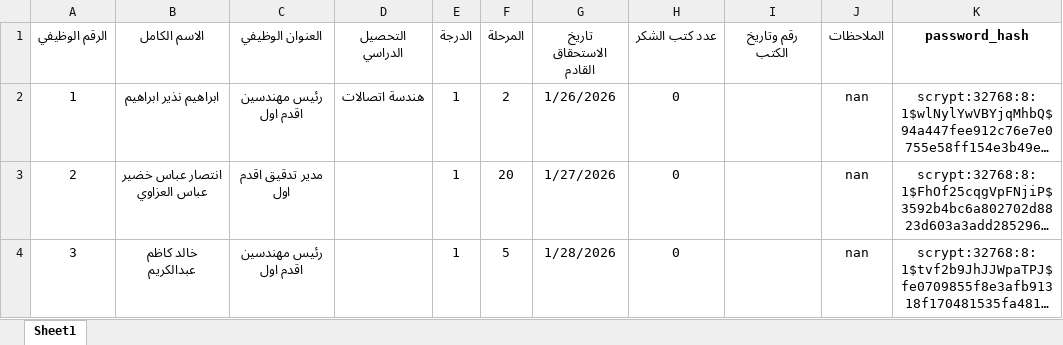
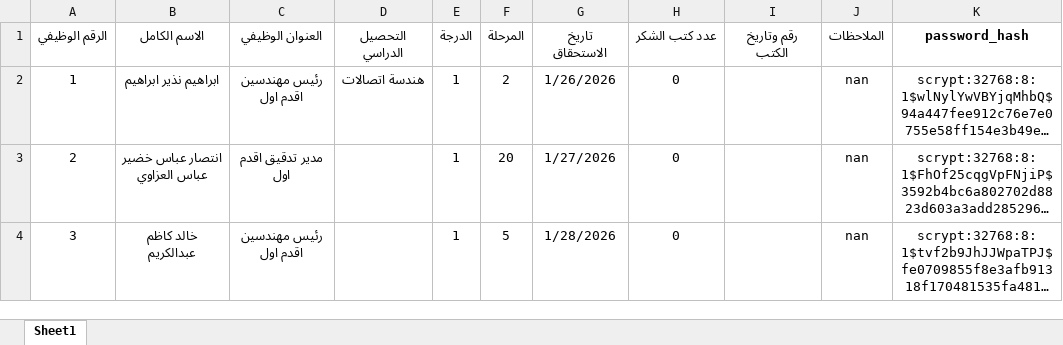
Before and after one commit to lawerhussein91-code/employee-portal, an Excel workbook: employees.xlsx, sheet Sheet1, drawn as a sheet; only a part is shown; long unchanged cells end in …; values as stored, in another font and other column widths than the file's, no borders; the diff names each change by its address in the sheet, - before the commit and + after, or states it on an @@ line.

Commit message:
update excel data

```diff
--- a/employees.xlsx (sheet Sheet1)
+++ b/employees.xlsx (sheet Sheet1)
-G1: تاريخ الاستحقاق القادم
+G1: تاريخ الاستحقاق
```
